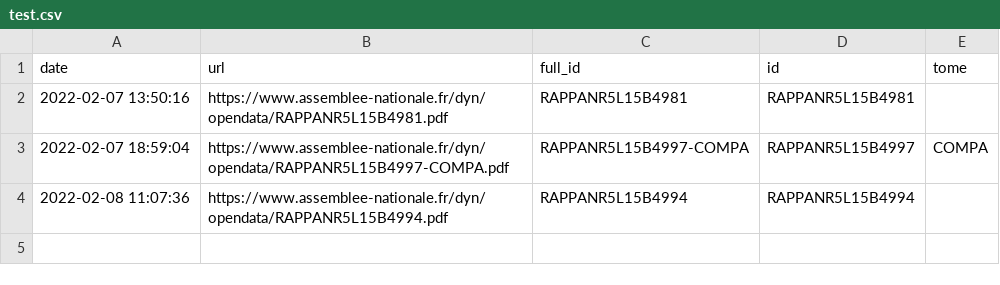
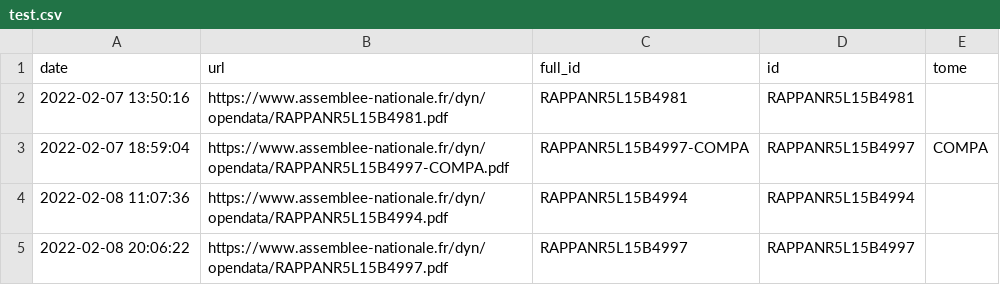
Before and after one commit to seracio/au-rapport, a CSV file: notebooks/test.csv, drawn as a sheet; the diff names each change by its address in the sheet, - before the commit and + after, or states it on an @@ line.

```diff
--- a/notebooks/test.csv
+++ b/notebooks/test.csv
+row 5: 2022-02-08 20:06:22 | https://www.assemblee-nationale.fr/dyn/opendata/RAPPANR5L15B4997.pdf | RAPPANR5L15B4997 | RAPPANR5L15B4997
```
Also changed, not shown: 1 other file.
